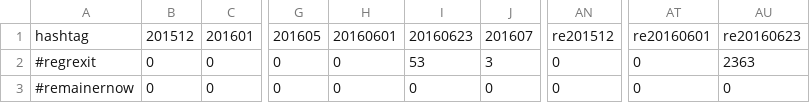
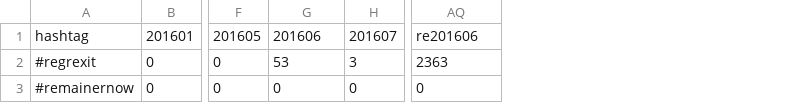
Before and after one commit to BrexitProject/visualization, a CSV file: views/public/data/regret.csv, drawn as a sheet; only a part is shown, gaps mark what is left out; removed rows and columns are numbered as before the commit, all else as after; the diff names each change by its address in the sheet, - before the commit and + after, or states it on an @@ line.

```diff
--- a/views/public/data/regret.csv
+++ b/views/public/data/regret.csv
-column B, rows 1-3: 201512 | 0 | 0
-column H, rows 1-3: 20160601 | 0 | 0
-column AN, rows 1-3: re201512 | 0 | 0
-column AT, rows 1-3: re20160601 | 0 | 0
-G1: 20160623
+G1: 201606
-AQ1: re20160623
+AQ1: re201606
```
Also changed, not shown: 6 other files.
